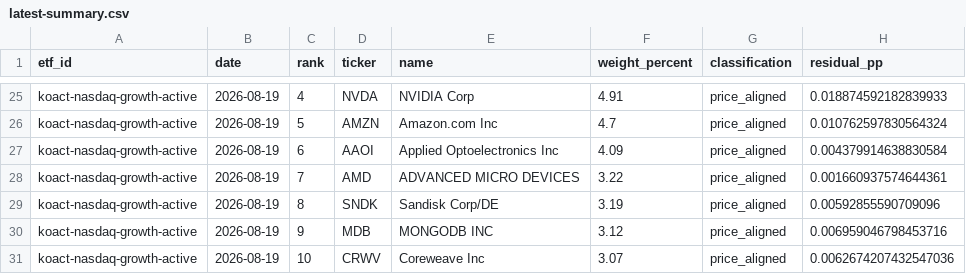
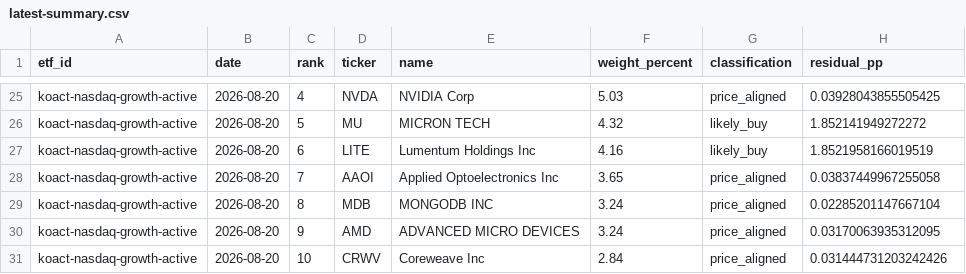
Before and after one commit to SonChangGi/etf-tracking, a CSV file: data/latest-summary.csv, drawn as a sheet; only a part is shown, gaps mark what is left out; removed rows and columns are numbered as before the commit, all else as after; the diff covers the shown part only; the diff names each change by its address in the sheet, - before the commit and + after, or states it on an @@ line.

```diff
--- a/data/latest-summary.csv
+++ b/data/latest-summary.csv
-B25:B26 (date): 2026-08-19
+B25:B26 (date): 2026-08-20
-F25 (weight_percent): 4.91
+F25 (weight_percent): 5.03
-H25 (residual_pp): 0.018874592182839933
+H25 (residual_pp): 0.03928043855505425
-D26 (ticker): AMZN
+D26 (ticker): MU
-E26 (name): Amazon.com Inc
+E26 (name): MICRON TECH
-F26 (weight_percent): 4.7
+F26 (weight_percent): 4.32
-G26 (classification): price_aligned
+G26 (classification): likely_buy
-H26 (residual_pp): 0.010762597830564324
+H26 (residual_pp): 1.852141949272272
+row 27: koact-nasdaq-growth-active | 2026-08-20 | 6 | LITE | Lumentum Holdings Inc | 4.16 | likely_buy | 1.8521958166019519
-B28 (date): 2026-08-19
+B28 (date): 2026-08-20
-C28 (rank): 6
+C28 (rank): 7
-F28 (weight_percent): 4.09
+F28 (weight_percent): 3.65
-H28 (residual_pp): 0.004379914638830584
+H28 (residual_pp): 0.03837449967255058
-row 28: koact-nasdaq-growth-active | 2026-08-19 | 7 | AMD | ADVANCED MICRO DEVICES | 3.22 | price_aligned | 0.001660937574644361
-B29:B31 (date): 2026-08-19
+B29:B31 (date): 2026-08-20
-D29 (ticker): SNDK
+D29 (ticker): MDB
-E29 (name): Sandisk Corp/DE
+E29 (name): MONGODB INC
-F29 (weight_percent): 3.19
+F29 (weight_percent): 3.24
-H29 (residual_pp): 0.00592855590709096
+H29 (residual_pp): 0.02285201147667104
-D30 (ticker): MDB
+D30 (ticker): AMD
-E30 (name): MONGODB INC
+E30 (name): ADVANCED MICRO DEVICES
-F30 (weight_percent): 3.12
+F30 (weight_percent): 3.24
-H30 (residual_pp): 0.006959046798453716
+H30 (residual_pp): 0.03170063935312095
-F31 (weight_percent): 3.07
+F31 (weight_percent): 2.84
-H31 (residual_pp): 0.0062674207432547036
+H31 (residual_pp): 0.031444731203242426
```
Also changed, not shown: 2 added rows, 2 removed rows and 74 edited cells elsewhere in this file, 9 other files.
